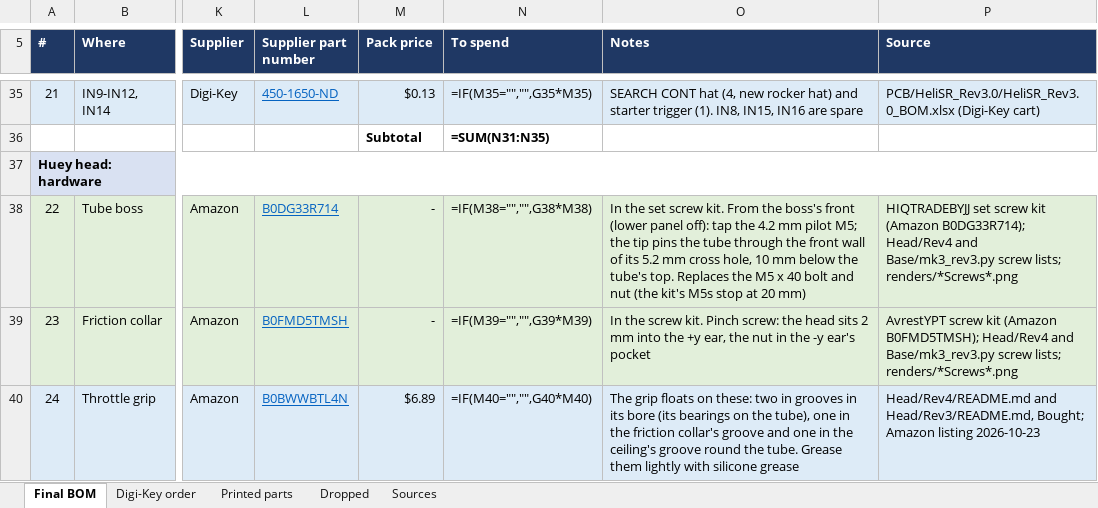
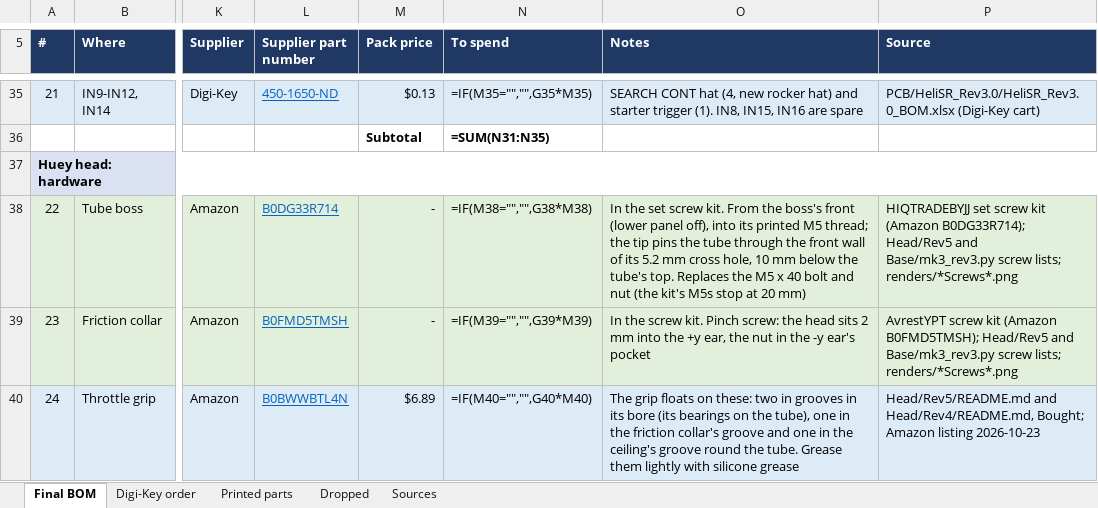
Before and after one commit to genbean/UH1-Collective, an Excel workbook: BOM/Heli_Collective_Final_BOM.xlsx, sheet Final BOM, drawn as a sheet; only a part is shown, gaps mark what is left out; values as stored, in another font and other column widths than the file's, no borders; formulas without a stored value are shown as written; the diff covers the shown part only; the diff names each change by its address in the sheet, - before the commit and + after, or states it on an @@ line.

```diff
--- a/BOM/Heli_Collective_Final_BOM.xlsx (sheet Final BOM)
+++ b/BOM/Heli_Collective_Final_BOM.xlsx (sheet Final BOM)
-O38 (Notes): …(lower panel off): tap the 4.2 mm pilot M5; the tip…
+O38 (Notes): …(lower panel off), into its printed M5 thread; the tip…
-P38 (Source): …(Amazon B0DG33R714); Head/Rev4 and Base/mk3_rev3.py…
+P38 (Source): …(Amazon B0DG33R714); Head/Rev5 and Base/mk3_rev3.py…
-P39 (Source): …(Amazon B0FMD5TMSH); Head/Rev4 and Base/mk3_rev3.py…
+P39 (Source): …(Amazon B0FMD5TMSH); Head/Rev5 and Base/mk3_rev3.py…
-P40 (Source): Head/Rev4/README.md and Head/Rev3/README.md, Bought; Amazon…
+P40 (Source): Head/Rev5/README.md and Head/Rev4/README.md, Bought; Amazon…
```
Also changed, not shown: 2 added rows, 1 removed row, 107 edited cells and row numbers in column A elsewhere in this sheet, sheet Printed parts, sheet Digi-Key order, sheet Sources, sheet Dropped, 3 other files.
